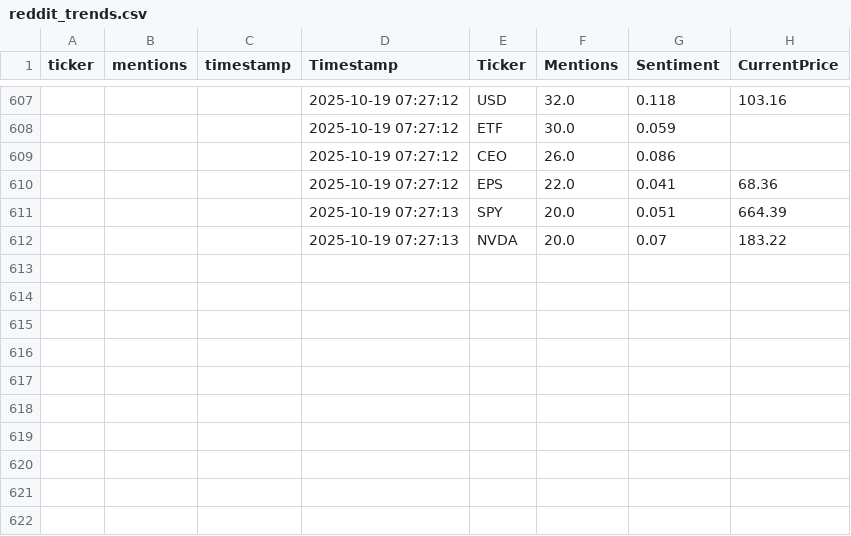
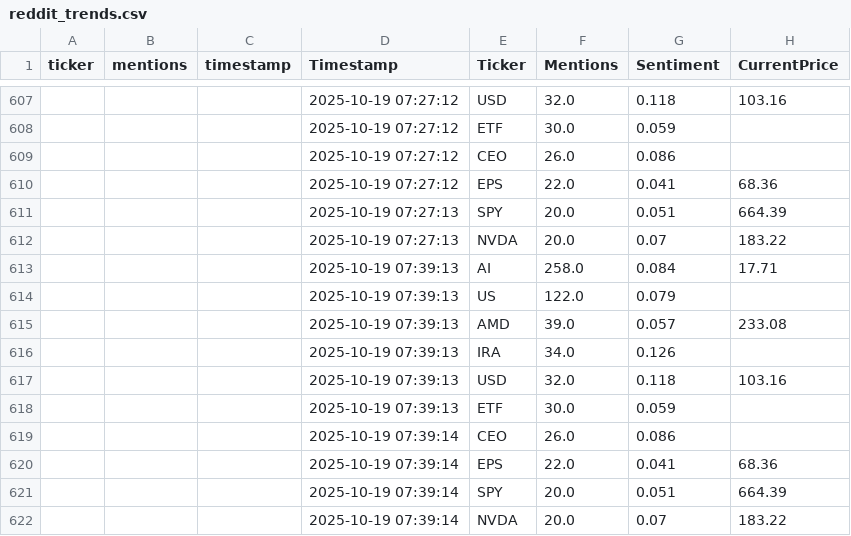
Before and after one commit to winko-coder/reddit_tracker, a CSV file: reddit_trends.csv, drawn as a sheet; only a part is shown, gaps mark what is left out; the diff names each change by its address in the sheet, - before the commit and + after, or states it on an @@ line.

```diff
--- a/reddit_trends.csv
+++ b/reddit_trends.csv
+row 613:  |  |  | 2025-10-19 07:39:13 | AI | 258.0 | 0.084 | 17.71
+row 614:  |  |  | 2025-10-19 07:39:13 | US | 122.0 | 0.079
+row 615:  |  |  | 2025-10-19 07:39:13 | AMD | 39.0 | 0.057 | 233.08
+row 616:  |  |  | 2025-10-19 07:39:13 | IRA | 34.0 | 0.126
+row 617:  |  |  | 2025-10-19 07:39:13 | USD | 32.0 | 0.118 | 103.16
+row 618:  |  |  | 2025-10-19 07:39:13 | ETF | 30.0 | 0.059
+row 619:  |  |  | 2025-10-19 07:39:14 | CEO | 26.0 | 0.086
+row 620:  |  |  | 2025-10-19 07:39:14 | EPS | 22.0 | 0.041 | 68.36
+row 621:  |  |  | 2025-10-19 07:39:14 | SPY | 20.0 | 0.051 | 664.39
+row 622:  |  |  | 2025-10-19 07:39:14 | NVDA | 20.0 | 0.07 | 183.22
```
